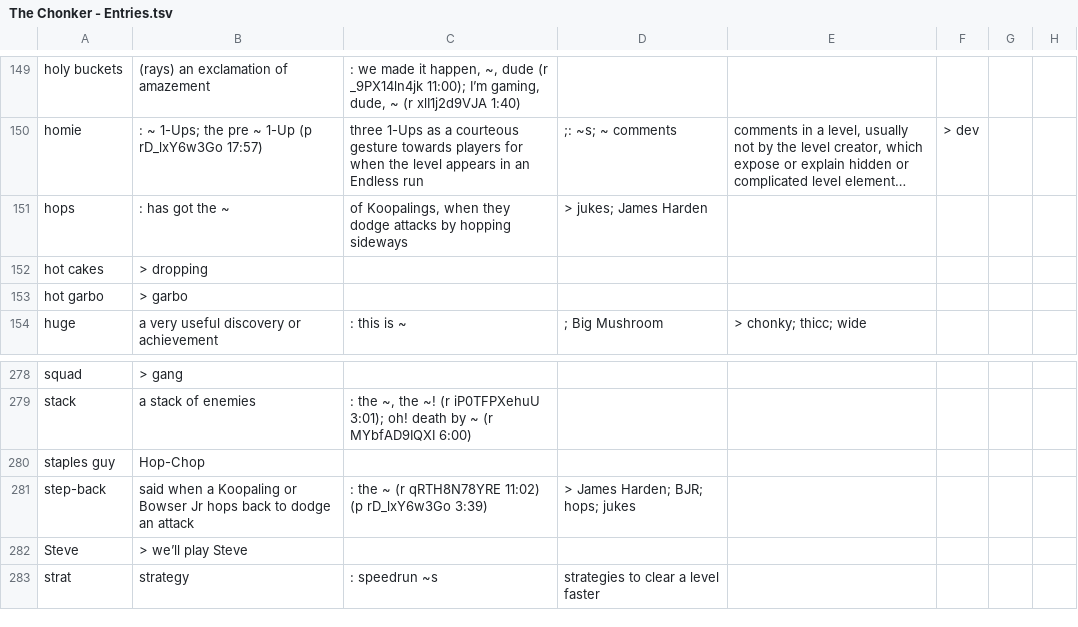
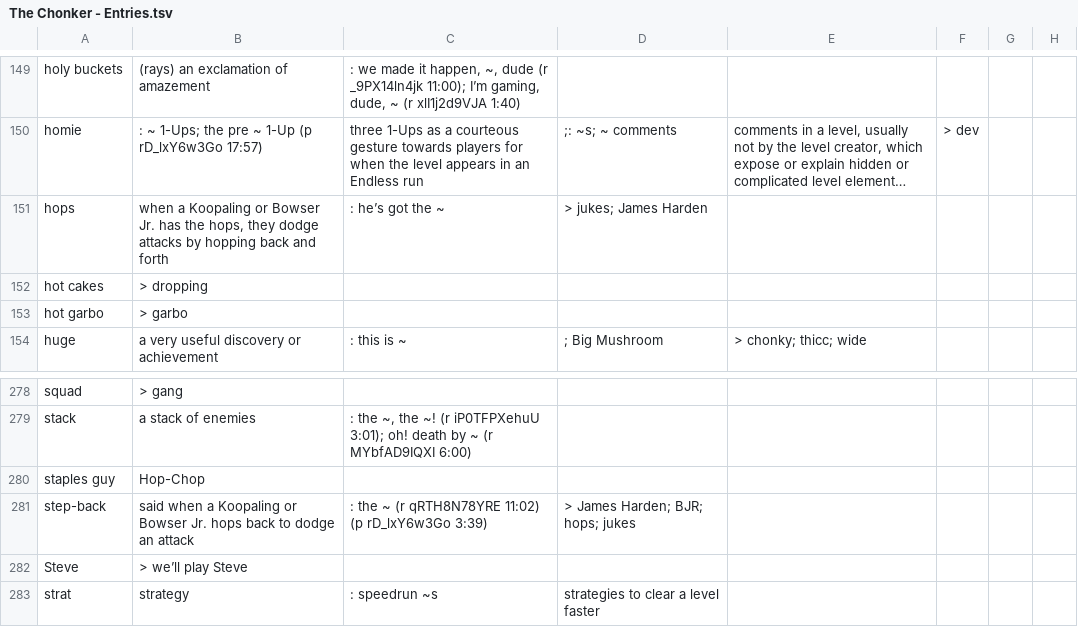
Before and after one commit to casperdewith/thechonker, a TSV file: The Chonker - Entries.tsv, drawn as a sheet; only a part is shown, gaps mark what is left out; long unchanged cells end in …; the diff names each change by its address in the sheet, - before the commit and + after, or states it on an @@ line.

Commit message:
Updated sheet

```diff
--- a/The Chonker - Entries.tsv
+++ b/The Chonker - Entries.tsv
-B151: : has got the ~
+B151: when a Koopaling or Bowser Jr. has the hops, they dodge attacks by hopping back and forth
-C151: of Koopalings, when they dodge attacks by hopping sideways
+C151: : he’s got the ~
-B281: …or Bowser Jr hops back…
+B281: …or Bowser Jr. hops back…
```
Also changed, not shown: 1 other file.
